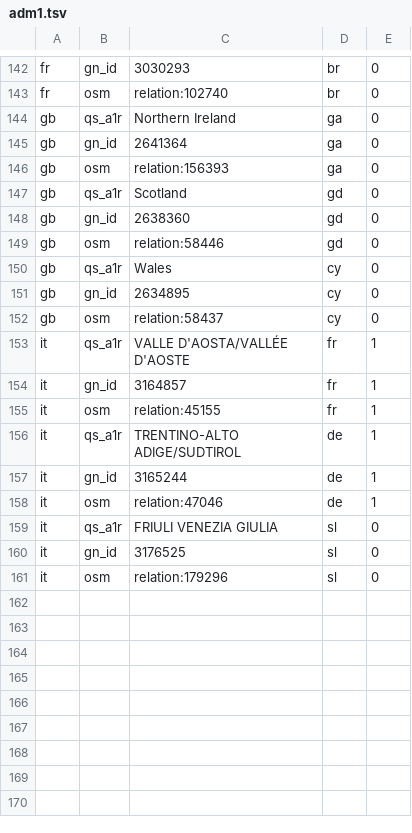
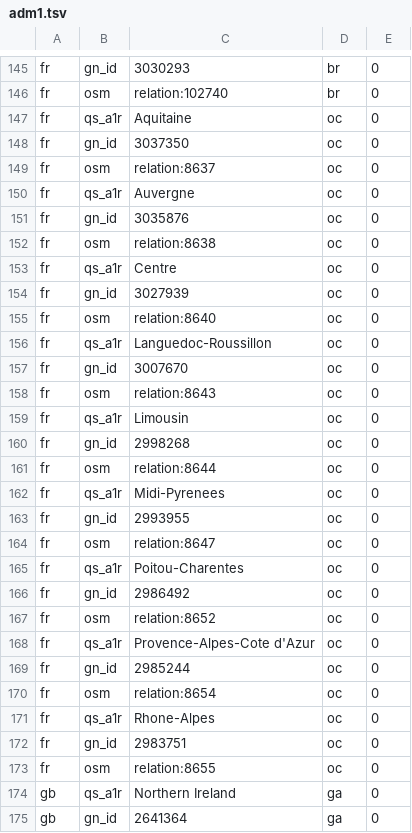
Before and after one commit to openvenues/libpostal, a TSV file: data/language/regional/adm1.tsv, drawn as a sheet; only a part is shown, gaps mark what is left out; the shorter side is filled out with more unchanged rows; the diff covers the shown part only.

Commit message:
[polygons] Adding Occitan speaking regions to regional exceptions

```diff
--- a/data/language/regional/adm1.tsv
+++ b/data/language/regional/adm1.tsv
@@ -143,2 +146,29 @@ fr	gn_id	3030293	br	0
 fr	osm	relation:102740	br	0
+fr	qs_a1r	Aquitaine	oc	0
+fr	gn_id	3037350	oc	0
+fr	osm	relation:8637	oc	0
+fr	qs_a1r	Auvergne	oc	0
+fr	gn_id	3035876	oc	0
+fr	osm	relation:8638	oc	0
+fr	qs_a1r	Centre	oc	0
+fr	gn_id	3027939	oc	0
+fr	osm	relation:8640	oc	0
+fr	qs_a1r	Languedoc-Roussillon	oc	0
+fr	gn_id	3007670	oc	0
+fr	osm	relation:8643	oc	0
+fr	qs_a1r	Limousin	oc	0
+fr	gn_id	2998268	oc	0
+fr	osm	relation:8644	oc	0
+fr	qs_a1r	Midi-Pyrenees	oc	0
+fr	gn_id	2993955	oc	0
+fr	osm	relation:8647	oc	0
+fr	qs_a1r	Poitou-Charentes	oc	0
+fr	gn_id	2986492	oc	0
+fr	osm	relation:8652	oc	0
+fr	qs_a1r	Provence-Alpes-Cote d'Azur	oc	0
+fr	gn_id	2985244	oc	0
+fr	osm	relation:8654	oc	0
+fr	qs_a1r	Rhone-Alpes	oc	0
+fr	gn_id	2983751	oc	0
+fr	osm	relation:8655	oc	0
 gb	qs_a1r	Northern Ireland	ga	0
```
Also changed, not shown: 9 added rows elsewhere in this file.
